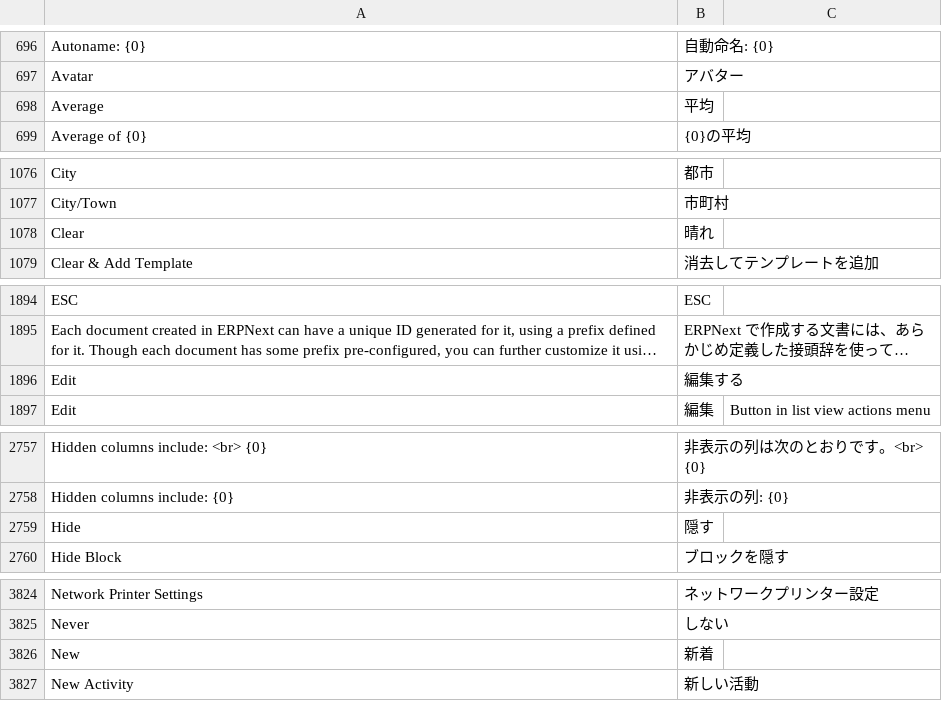
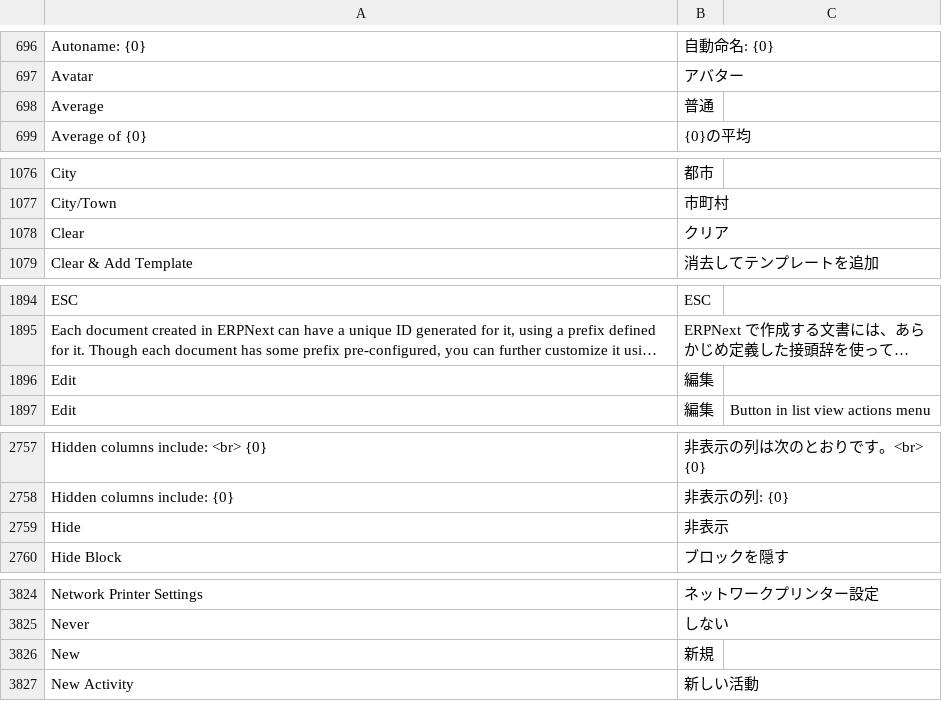
Before and after one commit to lifegence/frappe_japanese_translations, a CSV file: translations/frappe/version-15/ja.csv, drawn as a sheet; only a part is shown, gaps mark what is left out; long unchanged cells end in …; the diff covers the shown part only; the diff names each change by its address in the sheet, - before the commit and + after, or states it on an @@ line.

```diff
--- a/translations/frappe/version-15/ja.csv
+++ b/translations/frappe/version-15/ja.csv
-B698: 平均
+B698: 普通
-B1078: 晴れ
+B1078: クリア
-B1896: 編集する
+B1896: 編集
-B2759: 隠す
+B2759: 非表示
-B3826: 新着
+B3826: 新規
```
Also changed, not shown: 1 edited cell elsewhere in this file, 2 other files.
